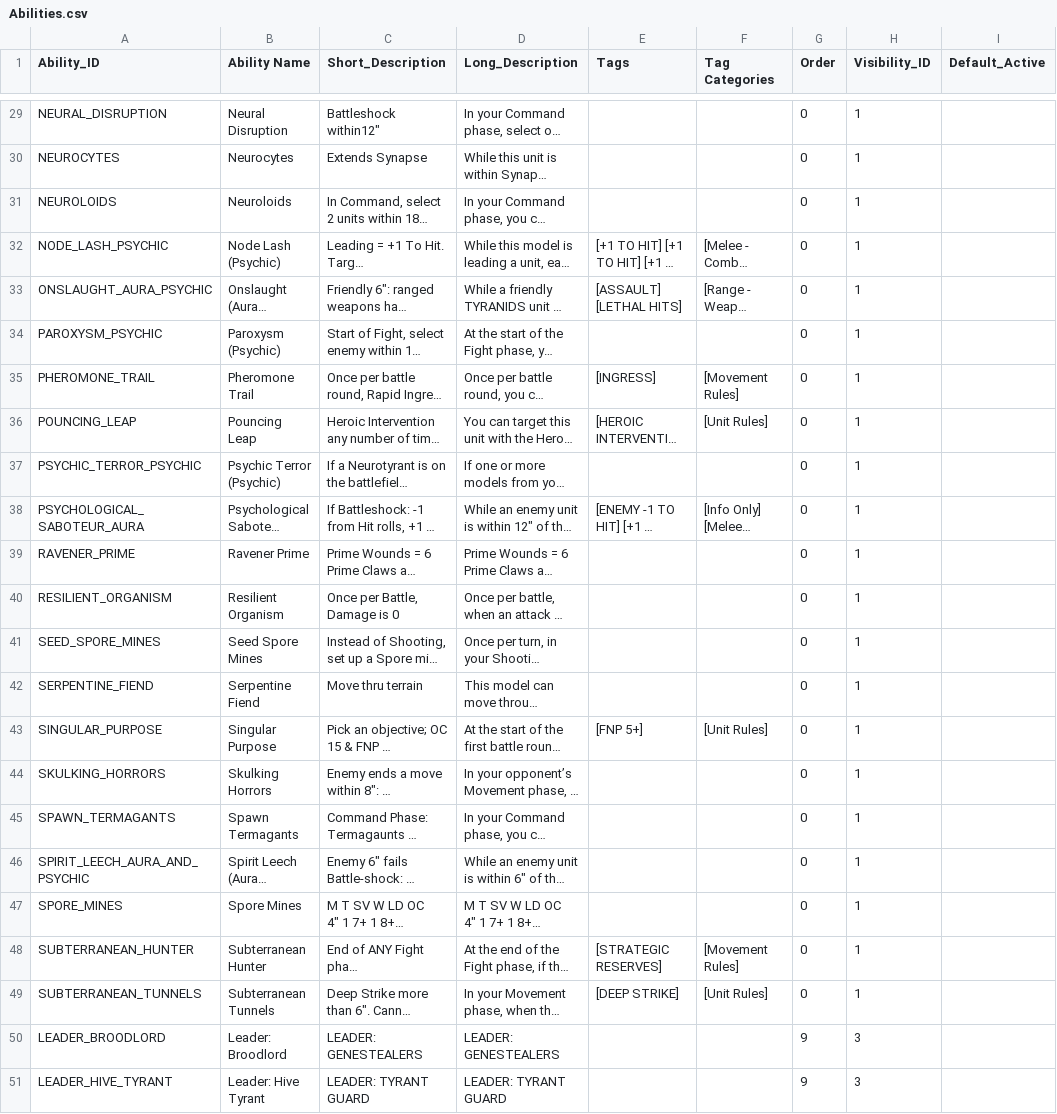
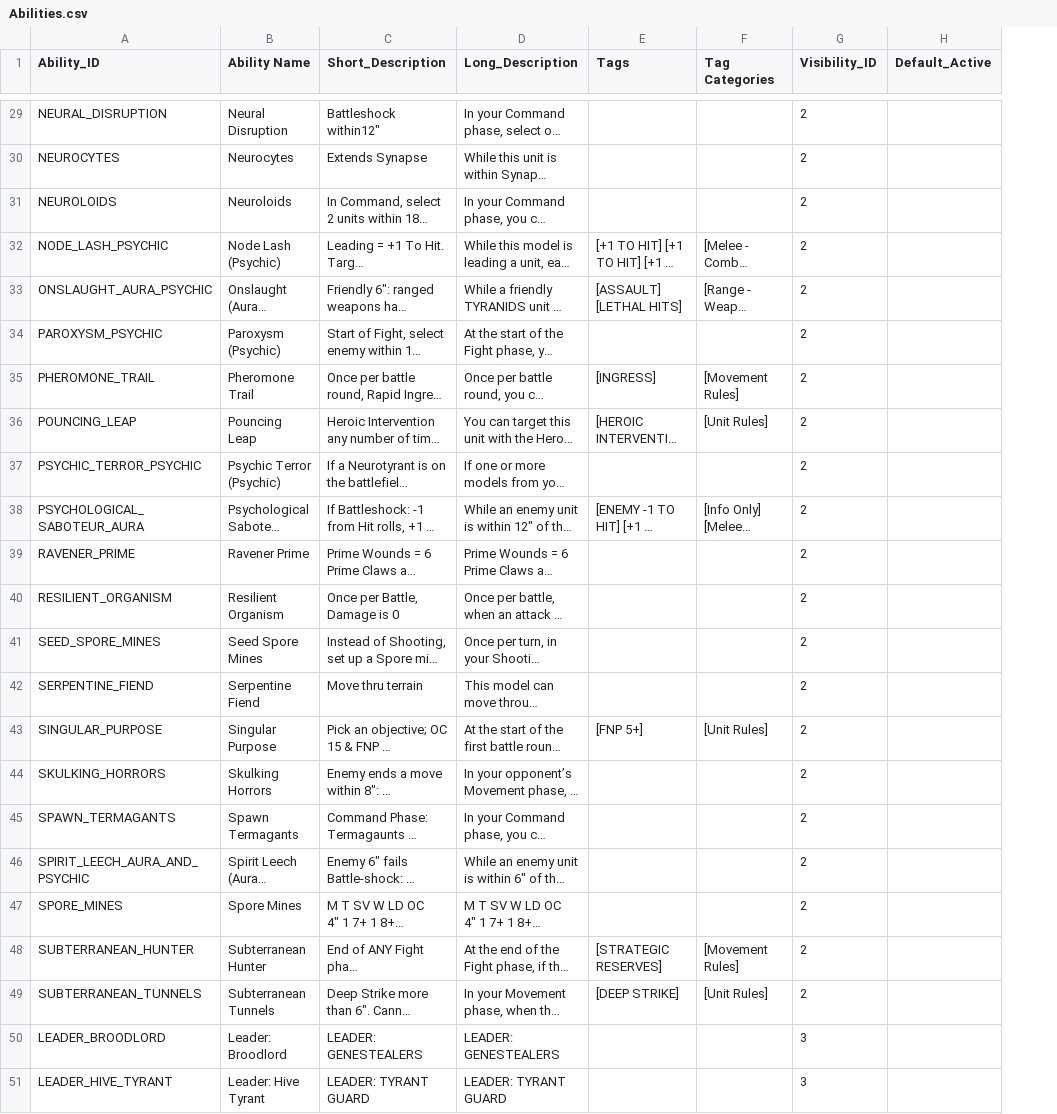
Before and after one commit to rxguzma/wh40k-11th, a CSV file: data/nids/Abilities.csv, drawn as a sheet; only a part is shown, gaps mark what is left out; long unchanged cells end in …; removed rows and columns are numbered as before the commit, all else as after; the diff covers the shown part only; the diff names each change by its address in the sheet, - before the commit and + after, or states it on an @@ line.

Commit message:
Consolidate ability ordering into Visibility_ID

```diff
--- a/data/nids/Abilities.csv
+++ b/data/nids/Abilities.csv
-column G (Order), rows 29-51: 0 | 0 | 0 | 0 | 0 | 0 | 0 | 0 | 0 | 0 | 0 | 0 | 0 | 0 | 0 | 0 | 0 | 0 | 0 | 0 | 0 | 9 | 9
-G29:G49 (Visibility_ID): 1
+G29:G49 (Visibility_ID): 2
```
Also changed, not shown: 44 edited cells elsewhere in this file.
